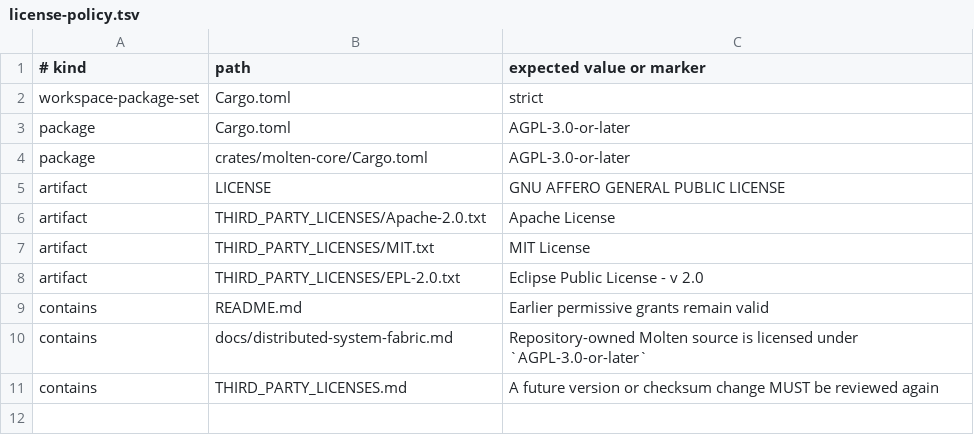
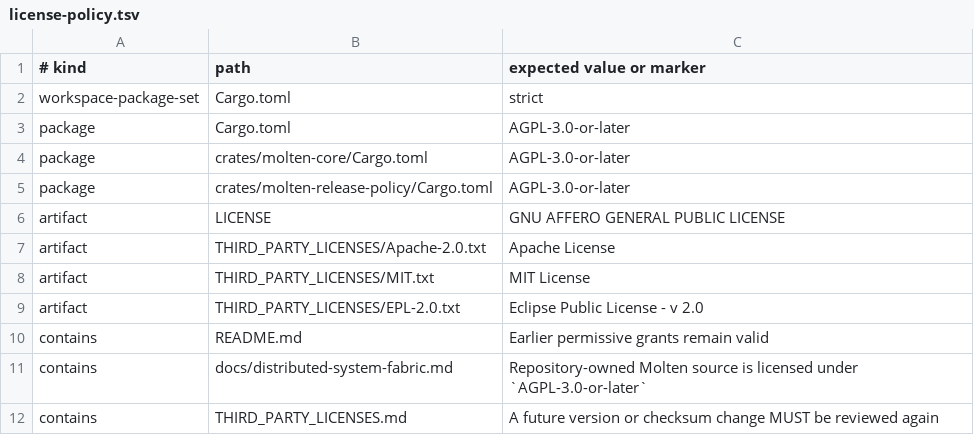
Before and after one commit to brittonr/aspen, a TSV file: license-policy.tsv, drawn as a sheet.

Commit message:
Pin release inputs to one canonical evidence source
Floating manifest declarations and the Octet-hosted Valence copy made reviewed dependency identity diverge from Cargo and Nix resolution. Bind those surfaces to exact revisions and fail closed on drift, duplicate providers, stale prerequisite evidence, or incomplete distribution records.

```diff
--- a/license-policy.tsv
+++ b/license-policy.tsv
@@ -4,2 +4,3 @@ package	Cargo.toml	AGPL-3.0-or-later
 package	crates/molten-core/Cargo.toml	AGPL-3.0-or-later
+package	crates/molten-release-policy/Cargo.toml	AGPL-3.0-or-later
 artifact	LICENSE	GNU AFFERO GENERAL PUBLIC LICENSE
```
Also changed, not shown: 25 other files.
